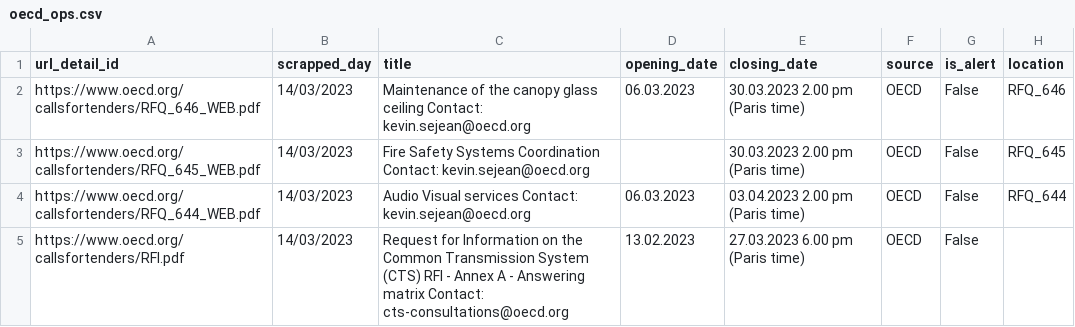
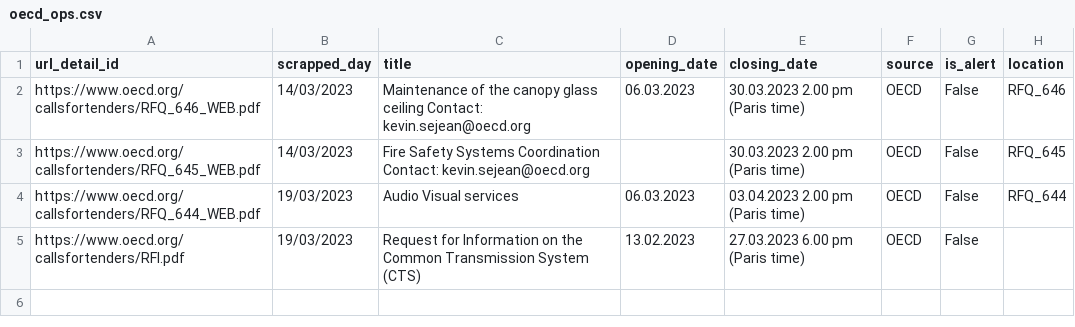
Before and after one commit to iswJuanAmaya/webscrapping, a CSV file: oecd/oecd_ops.csv, drawn as a sheet.

```diff
--- a/oecd/oecd_ops.csv
+++ b/oecd/oecd_ops.csv
@@ -3,3 +3,3 @@ https://www.oecd.org/callsfortenders/RFQ_646_WEB.pdf,14/03/2023,Maintenance of t
 https://www.oecd.org/callsfortenders/RFQ_645_WEB.pdf,14/03/2023,Fire Safety Systems Coordination Contact: kevin.sejean@oecd.org,,30.03.2023 2.00 pm (Paris time),OECD,False,RFQ_645
-https://www.oecd.org/callsfortenders/RFQ_644_WEB.pdf,14/03/2023,Audio Visual services Contact:  kevin.sejean@oecd.org,06.03.2023,03.04.2023 2.00 pm (Paris time),OECD,False,RFQ_644
-https://www.oecd.org/callsfortenders/RFI.pdf,14/03/2023,Request for Information on the Common Transmission System (CTS) RFI - Annex A - Answering matrix Contact: cts-consultations@oecd.org,13.02.2023,27.03.2023 6.00 pm (Paris time),OECD,False,
+https://www.oecd.org/callsfortenders/RFQ_644_WEB.pdf,19/03/2023,Audio Visual services,06.03.2023,03.04.2023 2.00 pm (Paris time),OECD,False,RFQ_644
+https://www.oecd.org/callsfortenders/RFI.pdf,19/03/2023,Request for Information on the Common Transmission System (CTS),13.02.2023,27.03.2023 6.00 pm (Paris time),OECD,False,
```
Also changed, not shown: ungm/ungm_ops.csv, 11 other files.
